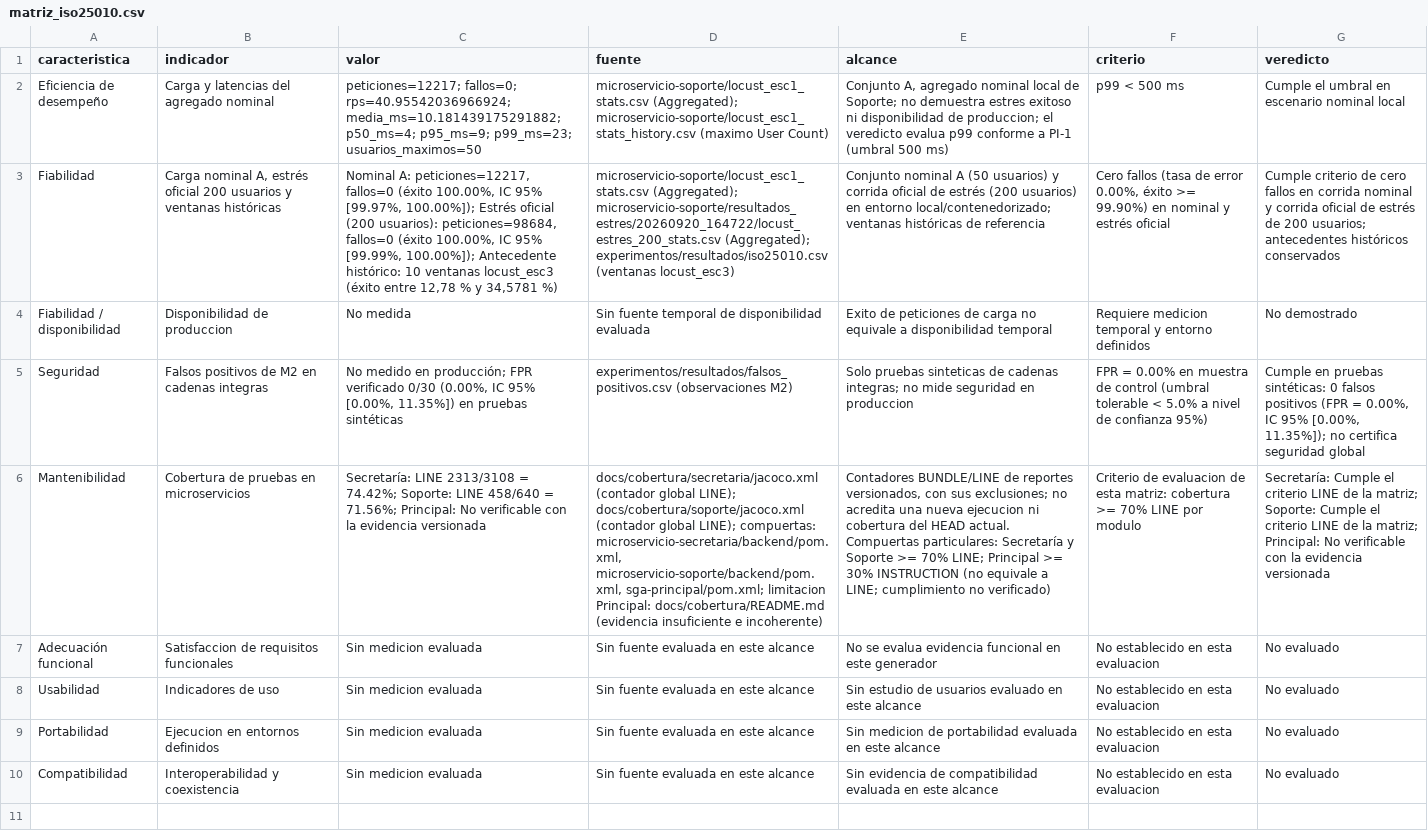
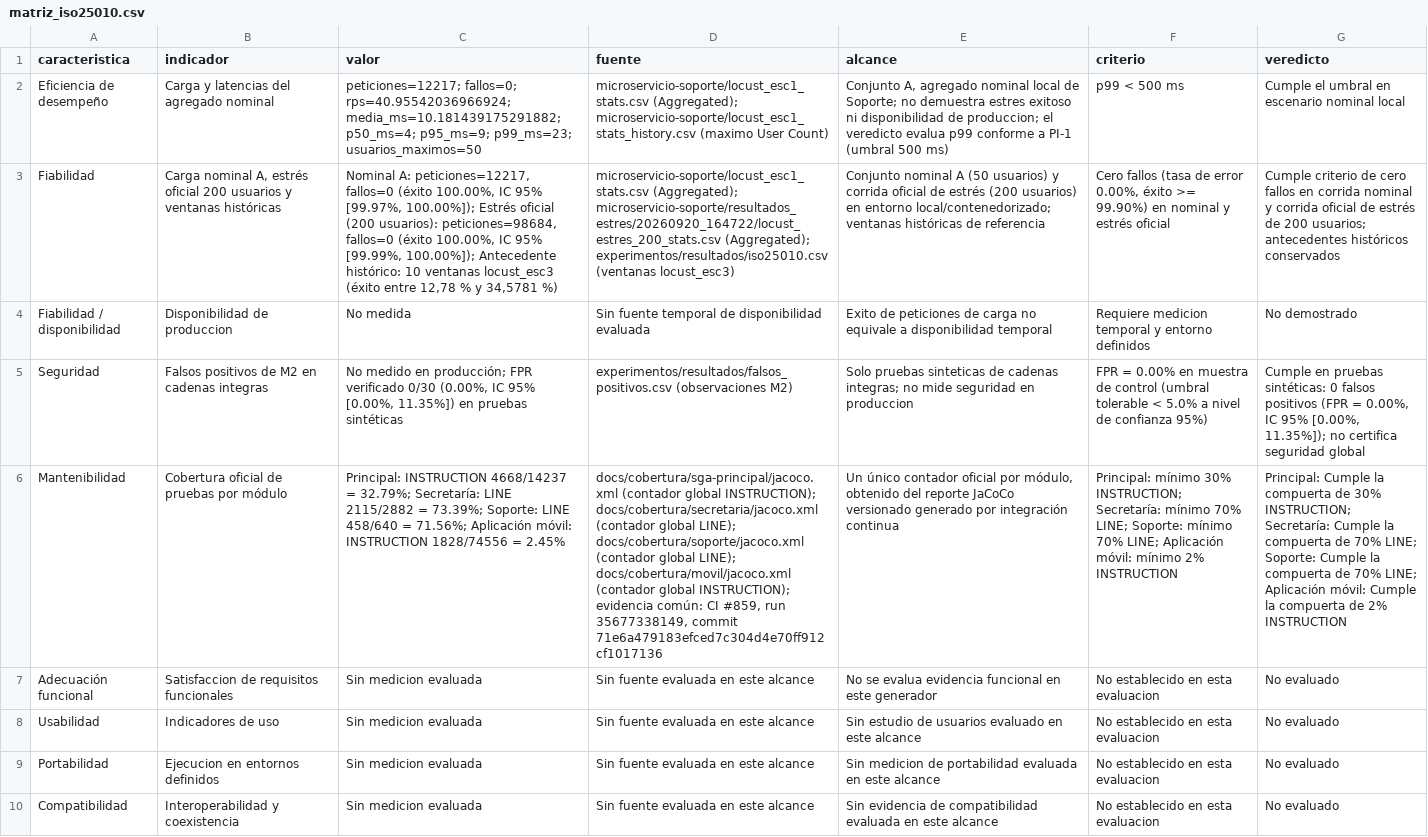
Before and after one commit to gleiston-guerrero/acadtrace, a CSV file: docs/experimentos/resultados/matriz_iso25010.csv, drawn as a sheet; the diff names each change by its address in the sheet, - before the commit and + after, or states it on an @@ line.

Commit message:
docs(e38): unifica cifras oficiales de cobertura

```diff
--- a/docs/experimentos/resultados/matriz_iso25010.csv
+++ b/docs/experimentos/resultados/matriz_iso25010.csv
-B6 (indicador): Cobertura de pruebas en microservicios
+B6 (indicador): Cobertura oficial de pruebas por módulo
-C6 (valor): Secretaría: LINE 2313/3108 = 74.42%; Soporte: LINE 458/640 = 71.56%; Principal: No verificable con la evidencia versionada
+C6 (valor): Principal: INSTRUCTION 4668/14237 = 32.79%; Secretaría: LINE 2115/2882 = 73.39%; Soporte: LINE 458/640 = 71.56%; Aplicación móvil: INSTRUCTION 1828/74556 = 2.45%
-D6 (fuente): docs/cobertura/secretaria/jacoco.xml (contador global LINE); docs/cobertura/soporte/jacoco.xml (contador global LINE); compuertas: microservicio-secretaria/backend/pom.xml, microservicio-soporte/backend/pom.xml, sga-principal/pom.xml; limitacion Principal: docs/cobertura/README.md (evidencia insuficiente e incoherente)
+D6 (fuente): docs/cobertura/sga-principal/jacoco.xml (contador global INSTRUCTION); docs/cobertura/secretaria/jacoco.xml (contador global LINE); docs/cobertura/soporte/jacoco.xml (contador global LINE); docs/cobertura/movil/jacoco.xml (contador global INSTRUCTION); evidencia común: CI #859, run 35677338149, commit 71e6a479183efced7c304d4e70ff912cf1017136
-E6 (alcance): Contadores BUNDLE/LINE de reportes versionados, con sus exclusiones; no acredita una nueva ejecucion ni cobertura del HEAD actual. Compuertas particulares: Secretaría y Soporte >= 70% LINE; Principal >= 30% INSTRUCTION (no equivale a LINE; cumplimiento no verificado)
+E6 (alcance): Un único contador oficial por módulo, obtenido del reporte JaCoCo versionado generado por integración continua
-F6 (criterio): Criterio de evaluacion de esta matriz: cobertura >= 70% LINE por modulo
+F6 (criterio): Principal: mínimo 30% INSTRUCTION; Secretaría: mínimo 70% LINE; Soporte: mínimo 70% LINE; Aplicación móvil: mínimo 2% INSTRUCTION
-G6 (veredicto): Secretaría: Cumple el criterio LINE de la matriz; Soporte: Cumple el criterio LINE de la matriz; Principal: No verificable con la evidencia versionada
+G6 (veredicto): Principal: Cumple la compuerta de 30% INSTRUCTION; Secretaría: Cumple la compuerta de 70% LINE; Soporte: Cumple la compuerta de 70% LINE; Aplicación móvil: Cumple la compuerta de 2% INSTRUCTION
```
Also changed, not shown: 6 other files.
